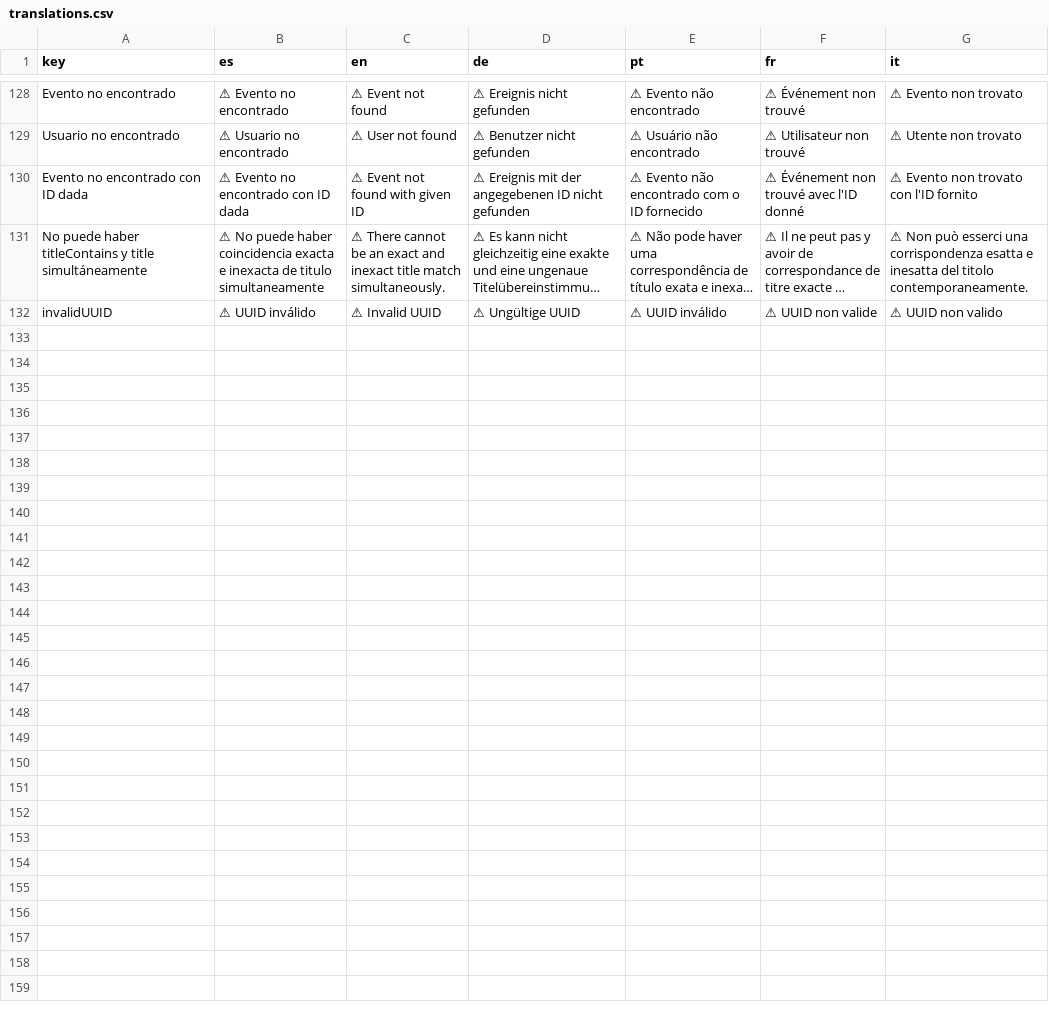
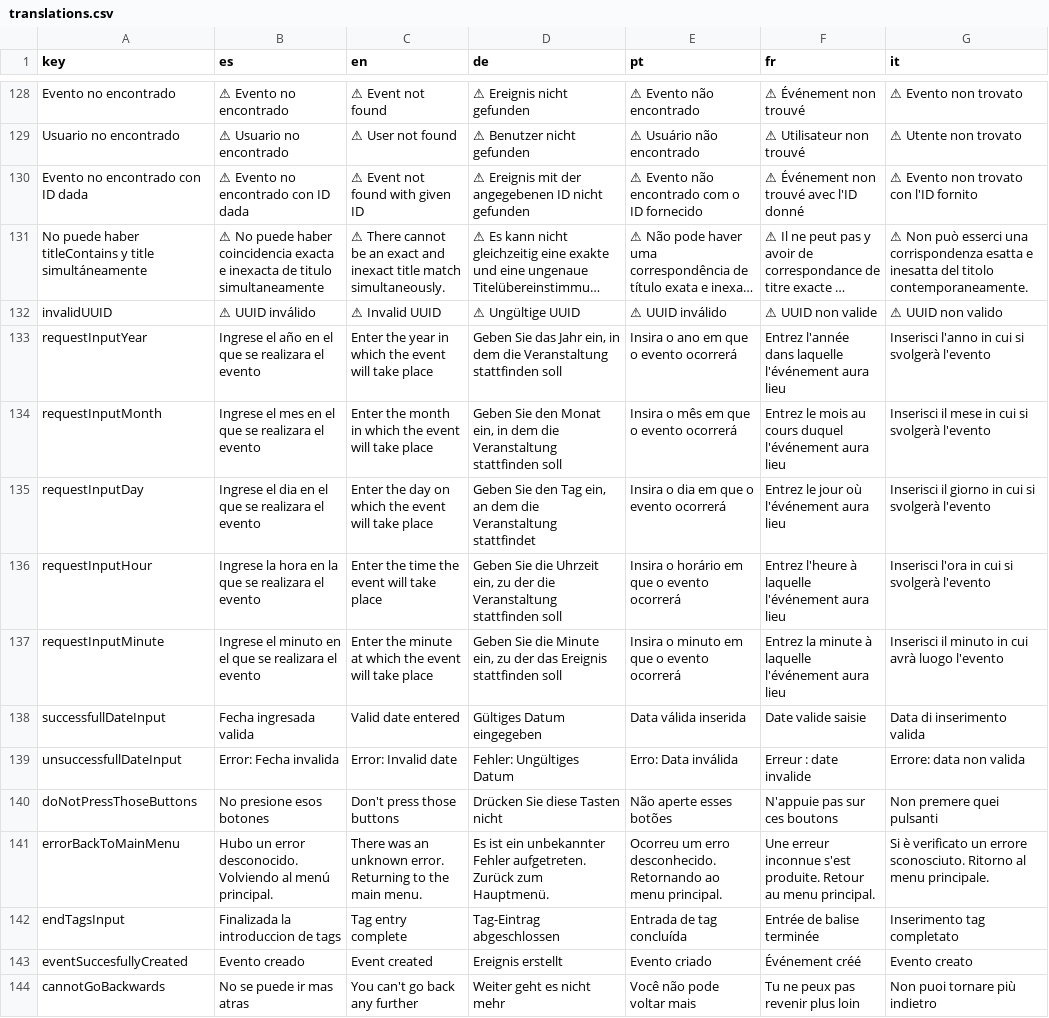
Before and after one commit to lucas-prtt/TACS-TP-2025-Grupo4, a CSV file: TelegramBot/src/main/resources/translations.csv, drawn as a sheet; only a part is shown, gaps mark what is left out; long unchanged cells end in …; the diff covers the shown part only; the diff names each change by its address in the sheet, - before the commit and + after, or states it on an @@ line.

Commit message:
Interfaz de fechas en creacion de hechos

```diff
--- a/TelegramBot/src/main/resources/translations.csv
+++ b/TelegramBot/src/main/resources/translations.csv
+row 133: requestInputYear | Ingrese el año en el que se realizara el evento | Enter the year in which the event will take place | Geben Sie das Jahr ein, in dem die Veranstaltung stattfinden soll | Insira o ano em que o evento ocorrerá | Entrez l'année dans laquelle l'événement aura lieu | Inserisci l'anno in cui si svolgerà l'evento
+row 134: requestInputMonth | Ingrese el mes en el que se realizara el evento | Enter the month in which the event will take place | Geben Sie den Monat ein, in dem die Veranstaltung stattfinden soll | Insira o mês em que o evento ocorrerá | Entrez le mois au cours duquel l'événement aura lieu | Inserisci il mese in cui si svolgerà l'evento
+row 135: requestInputDay | Ingrese el dia en el que se realizara el evento | Enter the day on which the event will take place | Geben Sie den Tag ein, an dem die Veranstaltung stattfindet | Insira o dia em que o evento ocorrerá | Entrez le jour où l'événement aura lieu | Inserisci il giorno in cui si svolgerà l'evento
+row 136: requestInputHour | Ingrese la hora en la que se realizara el evento | Enter the time the event will take place | Geben Sie die Uhrzeit ein, zu der die Veranstaltung stattfinden soll | Insira o horário em que o evento ocorrerá | Entrez l'heure à laquelle l'événement aura lieu | Inserisci l'ora in cui si svolgerà l'evento
+row 137: requestInputMinute | Ingrese el minuto en el que se realizara el evento | Enter the minute at which the event will take place | Geben Sie die Minute ein, zu der das Ereignis stattfinden soll | Insira o minuto em que o evento ocorrerá | Entrez la minute à laquelle l'événement aura lieu | Inserisci il minuto in cui avrà luogo l'evento
+row 138: successfullDateInput | Fecha ingresada valida | Valid date entered | Gültiges Datum eingegeben | Data válida inserida | Date valide saisie | Data di inserimento valida
+row 139: unsuccessfullDateInput | Error: Fecha invalida | Error: Invalid date | Fehler: Ungültiges Datum | Erro: Data inválida | Erreur : date invalide | Errore: data non valida
+row 140: doNotPressThoseButtons | No presione esos botones | Don't press those buttons | Drücken Sie diese Tasten nicht | Não aperte esses botões | N'appuie pas sur ces boutons | Non premere quei pulsanti
+row 141: errorBackToMainMenu | Hubo un error desconocido. Volviendo al menú principal. | There was an unknown error. Returning to the main menu. | Es ist ein unbekannter Fehler aufgetreten. Zurück zum Hauptmenü. | Ocorreu um erro desconhecido. Retornando ao menu principal. | Une erreur inconnue s'est produite. Retour au menu principal. | Si è verificato un errore sconosciuto. Ritorno al menu principale.
+row 142: endTagsInput | Finalizada la introduccion de tags | Tag entry complete | Tag-Eintrag abgeschlossen | Entrada de tag concluída | Entrée de balise terminée | Inserimento tag completato
+row 143: eventSuccesfullyCreated | Evento creado | Event created | Ereignis erstellt | Evento criado | Événement créé | Evento creato
+row 144: cannotGoBackwards | No se puede ir mas atras | You can't go back any further | Weiter geht es nicht mehr | Você não pode voltar mais | Tu ne peux pas revenir plus loin | Non puoi tornare più indietro
```
Also changed, not shown: 35 edited cells elsewhere in this file, 3 other files.
